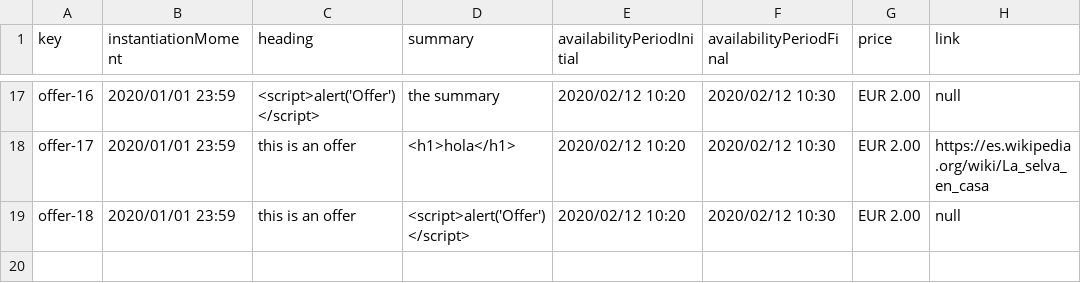
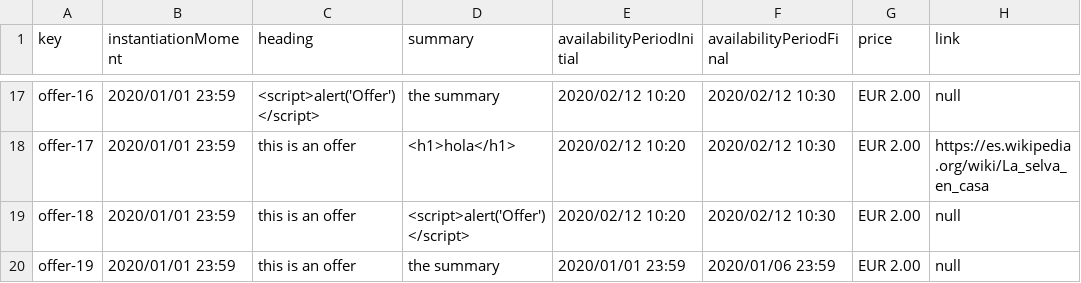
Before and after one commit to marizqlav/Acme-L3-C1.04.14, a CSV file: src/main/webapp/WEB-INF/resources/sample-data/offer.csv, drawn as a sheet; only a part is shown, gaps mark what is left out; the diff names each change by its address in the sheet, - before the commit and + after, or states it on an @@ line.

```diff
--- a/src/main/webapp/WEB-INF/resources/sample-data/offer.csv
+++ b/src/main/webapp/WEB-INF/resources/sample-data/offer.csv
+row 20: offer-19 | 2020/01/01 23:59 | this is an offer | the summary | 2020/01/01 23:59 | 2020/01/06 23:59 | EUR 2.00 | null
```
Also changed, not shown: src/main/webapp/WEB-INF/resources/sample-data/company.csv, 39 other files.
